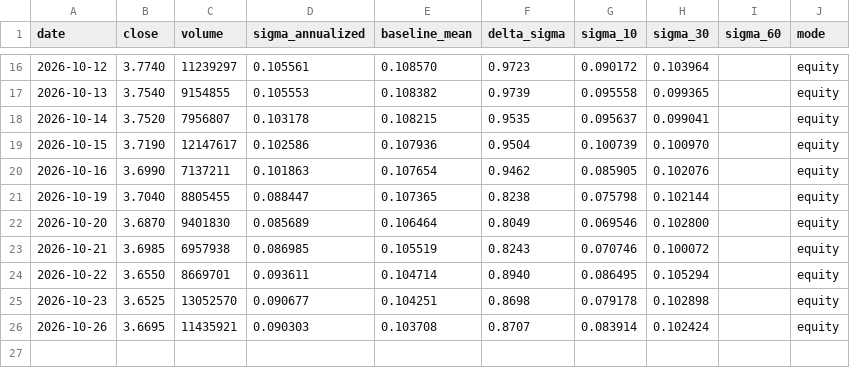
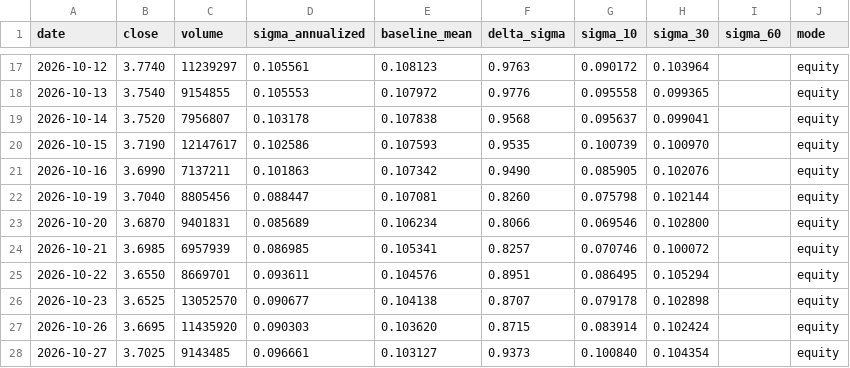
Before and after one commit to ruicsh/vallmon, a CSV file: data/delta_sigma.csv, drawn as a sheet; only a part is shown, gaps mark what is left out; the diff covers the shown part only.

Commit message:
chore(vallmon): rebuild the log after an early-history revision
Yahoo revised the ETF's first sessions, moving the seed sigma (the window
ending 2026-09-18) from 0.106677 to 0.099002.  Because the baseline is still
an expanding mean over only 25-27 readings, that one early sigma feeds every
baseline in the file, so all 25 stored rows drifted (baseline_mean and
delta_sigma, 2.5% at the oldest down to 0.09% at the newest) and the strict
guard refused to append.

Rebuilt from source: 27 readings, switch state preserved for the 25 that had
one.  The corrected history reaches one session further back, so 2026-09-21
is now the first reading.  A follow-up run --ci --strict is clean.

```diff
--- a/data/delta_sigma.csv
+++ b/data/delta_sigma.csv
@@ -16,11 +17,12 @@ date,close,volume,sigma_annualized,baseline_mean,delta_sigma,sigma_10,sigma_30,s
-2026-10-12,3.7740,11239297,0.105561,0.108570,0.9723,0.090172,0.103964,,equity
-2026-10-13,3.7540,9154855,0.105553,0.108382,0.9739,0.095558,0.099365,,equity
-2026-10-14,3.7520,7956807,0.103178,0.108215,0.9535,0.095637,0.099041,,equity
-2026-10-15,3.7190,12147617,0.102586,0.107936,0.9504,0.100739,0.100970,,equity
-2026-10-16,3.6990,7137211,0.101863,0.107654,0.9462,0.085905,0.102076,,equity
-2026-10-19,3.7040,8805455,0.088447,0.107365,0.8238,0.075798,0.102144,,equity
-2026-10-20,3.6870,9401830,0.085689,0.106464,0.8049,0.069546,0.102800,,equity
-2026-10-21,3.6985,6957938,0.086985,0.105519,0.8243,0.070746,0.100072,,equity
-2026-10-22,3.6550,8669701,0.093611,0.104714,0.8940,0.086495,0.105294,,equity
-2026-10-23,3.6525,13052570,0.090677,0.104251,0.8698,0.079178,0.102898,,equity
-2026-10-26,3.6695,11435921,0.090303,0.103708,0.8707,0.083914,0.102424,,equity
+2026-10-12,3.7740,11239297,0.105561,0.108123,0.9763,0.090172,0.103964,,equity
+2026-10-13,3.7540,9154855,0.105553,0.107972,0.9776,0.095558,0.099365,,equity
+2026-10-14,3.7520,7956807,0.103178,0.107838,0.9568,0.095637,0.099041,,equity
+2026-10-15,3.7190,12147617,0.102586,0.107593,0.9535,0.100739,0.100970,,equity
+2026-10-16,3.6990,7137211,0.101863,0.107342,0.9490,0.085905,0.102076,,equity
+2026-10-19,3.7040,8805456,0.088447,0.107081,0.8260,0.075798,0.102144,,equity
+2026-10-20,3.6870,9401831,0.085689,0.106234,0.8066,0.069546,0.102800,,equity
+2026-10-21,3.6985,6957939,0.086985,0.105341,0.8257,0.070746,0.100072,,equity
+2026-10-22,3.6550,8669701,0.093611,0.104576,0.8951,0.086495,0.105294,,equity
+2026-10-23,3.6525,13052570,0.090677,0.104138,0.8707,0.079178,0.102898,,equity
+2026-10-26,3.6695,11435920,0.090303,0.103620,0.8715,0.083914,0.102424,,equity
+2026-10-27,3.7025,9143485,0.096661,0.103127,0.9373,0.100840,0.104354,,equity
```
Also changed, not shown: 1 added row and 30 edited cells elsewhere in this file, 1 other file.
